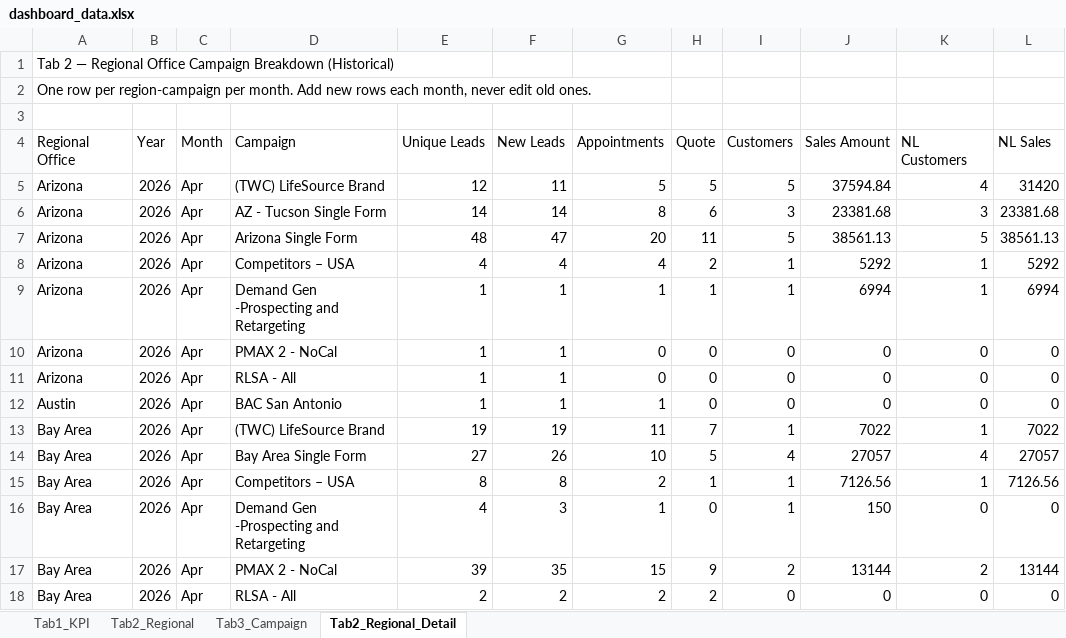
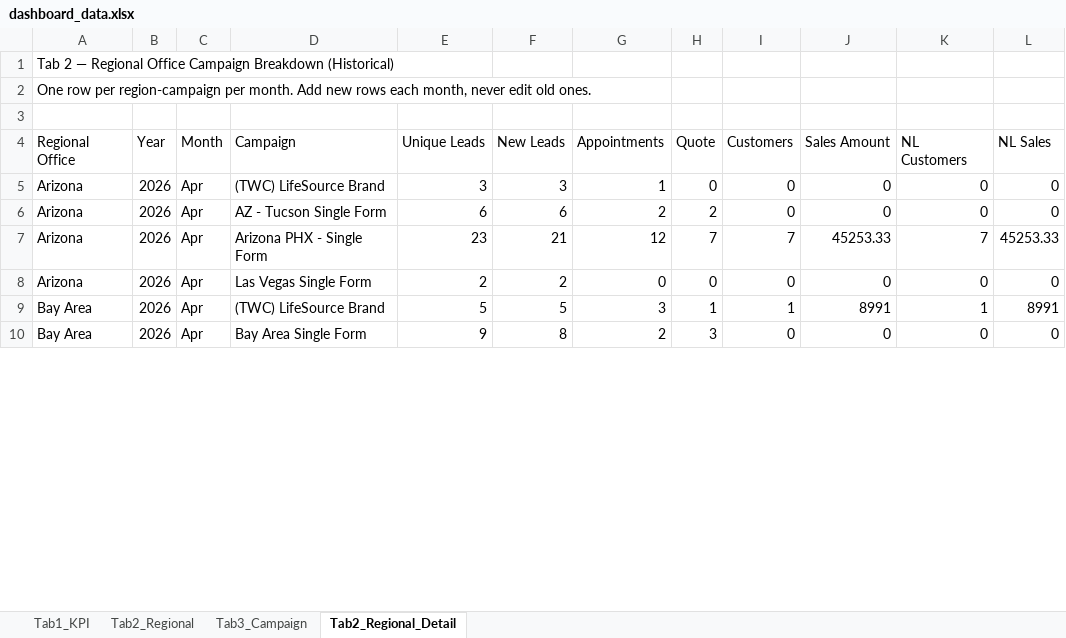
Before and after one commit to panpanlsw-ops/BIng-Dashboard, an Excel workbook: dashboard_data.xlsx, sheet Tab2_Regional_Detail, drawn as a sheet; only a part is shown; values as stored, in another font and other column widths than the file's, no cell formats; removed rows and columns are numbered as before the commit, all else as after; the diff covers the shown part only; the diff names each change by its address in the sheet, - before the commit and + after, or states it on an @@ line.

```diff
--- a/dashboard_data.xlsx (sheet Tab2_Regional_Detail)
+++ b/dashboard_data.xlsx (sheet Tab2_Regional_Detail)
-row 5: Arizona | 2026 | Apr | (TWC) LifeSource Brand | 12 | 11 | 5 | 5 | 5 | 37594.84 | 4 | 31420
-row 6: Arizona | 2026 | Apr | AZ - Tucson Single Form | 14 | 14 | 8 | 6 | 3 | 23381.68 | 3 | 23381.68
-row 7: Arizona | 2026 | Apr | Arizona Single Form | 48 | 47 | 20 | 11 | 5 | 38561.13 | 5 | 38561.13
-row 8: Arizona | 2026 | Apr | Competitors – USA | 4 | 4 | 4 | 2 | 1 | 5292 | 1 | 5292
-row 9: Arizona | 2026 | Apr | Demand Gen -Prospecting and Retargeting | 1 | 1 | 1 | 1 | 1 | 6994 | 1 | 6994
-D5 (Campaign): PMAX 2 - NoCal
+D5 (Campaign): (TWC) LifeSource Brand
-E5 (Unique Leads): 1
+E5 (Unique Leads): 3
-F5 (New Leads): 1
+F5 (New Leads): 3
-G5 (Appointments): 0
+G5 (Appointments): 1
+row 6: Arizona | 2026 | Apr | AZ - Tucson Single Form | 6 | 6 | 2 | 2 | 0 | 0 | 0 | 0
+row 7: Arizona | 2026 | Apr | Arizona PHX - Single Form | 23 | 21 | 12 | 7 | 7 | 45253.33 | 7 | 45253.33
-D8 (Campaign): RLSA - All
+D8 (Campaign): Las Vegas Single Form
-E8 (Unique Leads): 1
+E8 (Unique Leads): 2
-F8 (New Leads): 1
+F8 (New Leads): 2
-row 12: Austin | 2026 | Apr | BAC San Antonio | 1 | 1 | 1 | 0 | 0 | 0 | 0 | 0
-row 13: Bay Area | 2026 | Apr | (TWC) LifeSource Brand | 19 | 19 | 11 | 7 | 1 | 7022 | 1 | 7022
-row 14: Bay Area | 2026 | Apr | Bay Area Single Form | 27 | 26 | 10 | 5 | 4 | 27057 | 4 | 27057
-D9 (Campaign): Competitors – USA
+D9 (Campaign): (TWC) LifeSource Brand
-E9 (Unique Leads): 8
+E9 (Unique Leads): 5
-F9 (New Leads): 8
+F9 (New Leads): 5
-G9 (Appointments): 2
+G9 (Appointments): 3
-J9 (Sales Amount): 7126.56
+J9 (Sales Amount): 8991
-L9 (NL Sales): 7126.56
+L9 (NL Sales): 8991
-row 16: Bay Area | 2026 | Apr | Demand Gen -Prospecting and Retargeting | 4 | 3 | 1 | 0 | 1 | 150 | 0 | 0
-row 17: Bay Area | 2026 | Apr | PMAX 2 - NoCal | 39 | 35 | 15 | 9 | 2 | 13144 | 2 | 13144
-D10 (Campaign): RLSA - All
+D10 (Campaign): Bay Area Single Form
-E10 (Unique Leads): 2
+E10 (Unique Leads): 9
-F10 (New Leads): 2
+F10 (New Leads): 8
-H10 (Quote): 2
+H10 (Quote): 3
```
Also changed, not shown: 104 removed rows and 115 edited cells elsewhere in this sheet, sheet Tab3_Campaign, sheet Tab1_KPI, sheet Tab2_Regional, cell formats.
